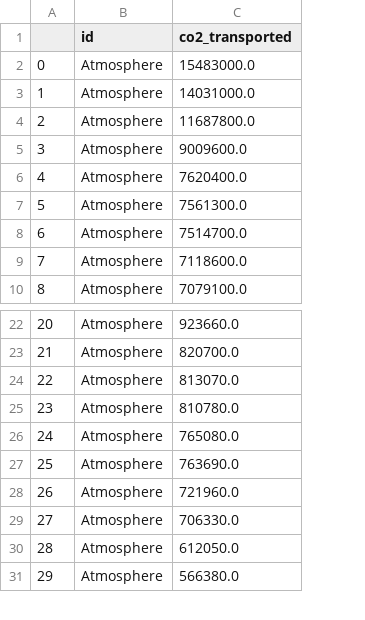
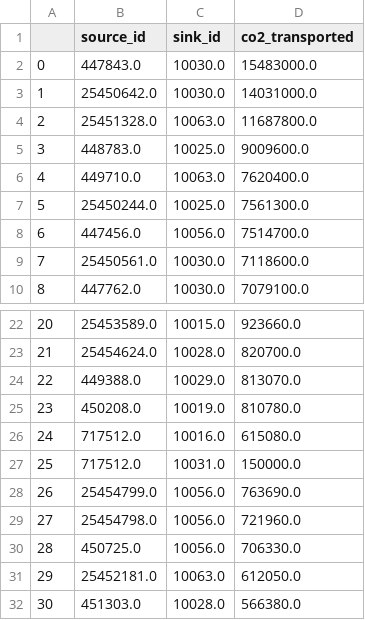
Before and after one commit to FoliaStream/FoliaStream, a CSV file: output/final/csv/AUS__2024__electricity-generation/network_results.csv, drawn as a sheet; only a part is shown, gaps mark what is left out; removed rows and columns are numbered as before the commit, all else as after; the diff names each change by its address in the sheet, - before the commit and + after, or states it on an @@ line.

Commit message:
network_res

```diff
--- a/output/final/csv/AUS__2024__electricity-generation/network_results.csv
+++ b/output/final/csv/AUS__2024__electricity-generation/network_results.csv
-column B (id), rows 2-10: all Atmosphere; rows 22-31: all Atmosphere
+column B (source_id), rows 2-10: 447843.0 | 25450642.0 | 25451328.0 | 448783.0 | 449710.0 | 25450244.0 | 447456.0 | 25450561.0 | 447762.0; rows 22-26: 25453589.0 | 25454624.0 | 449388.0 | 450208.0 | 717512.0; rows 28-32: 25454799.0 | 25454798.0 | 450725.0 | 25452181.0 | 451303.0
+column C (sink_id), rows 2-10: 10030.0 | 10030.0 | 10063.0 | 10025.0 | 10063.0 | 10025.0 | 10056.0 | 10030.0 | 10030.0; rows 22-26: 10015.0 | 10028.0 | 10029.0 | 10019.0 | 10016.0; rows 28-32: 10056.0 | 10056.0 | 10056.0 | 10063.0 | 10028.0
-D26 (co2_transported): 765080.0
+D26 (co2_transported): 615080.0
+row 27: 25 | 717512.0 | 10031.0 | 150000.0
@@ column A renumbered from row 28 down @@
```
Also changed, not shown: output/temp/csv/AUS__2024__electricity-generation/matrix_out.csv, 3 other files.
